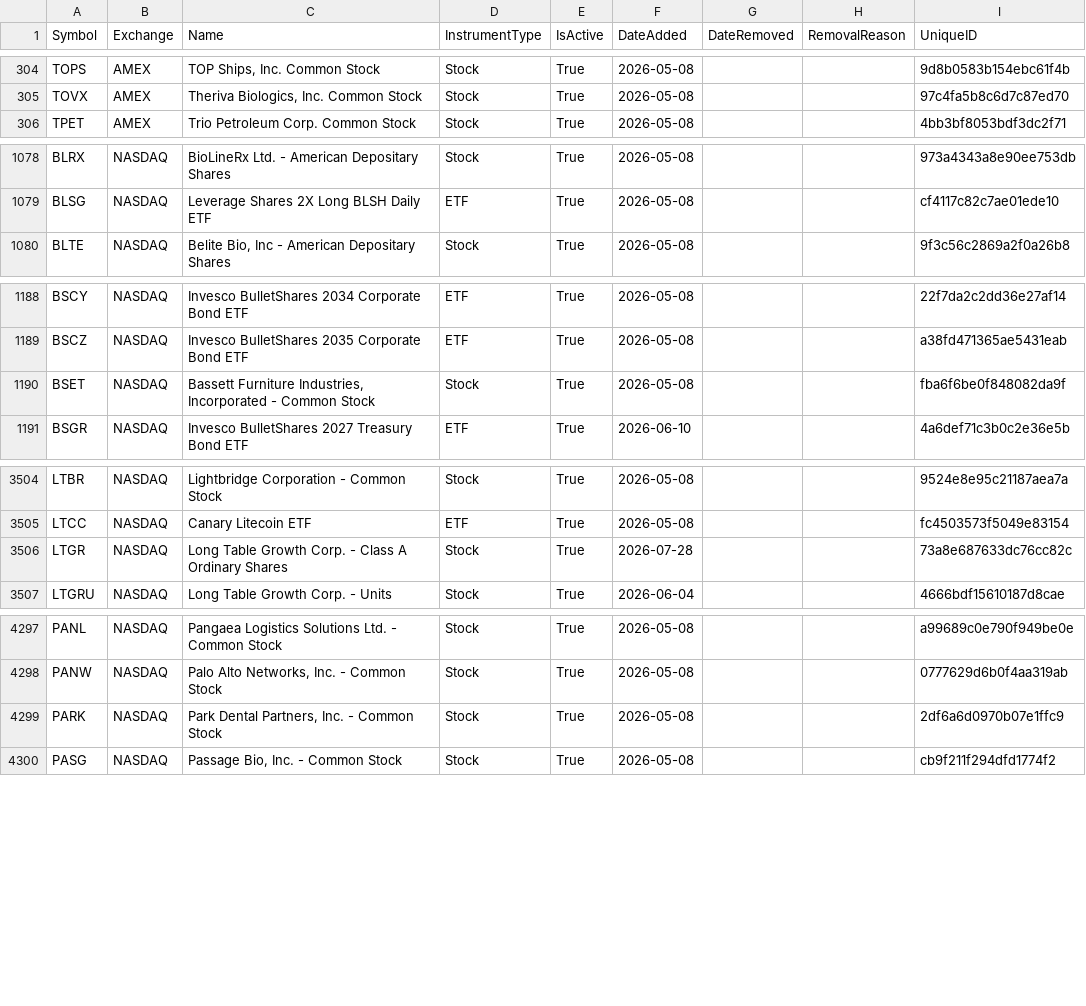
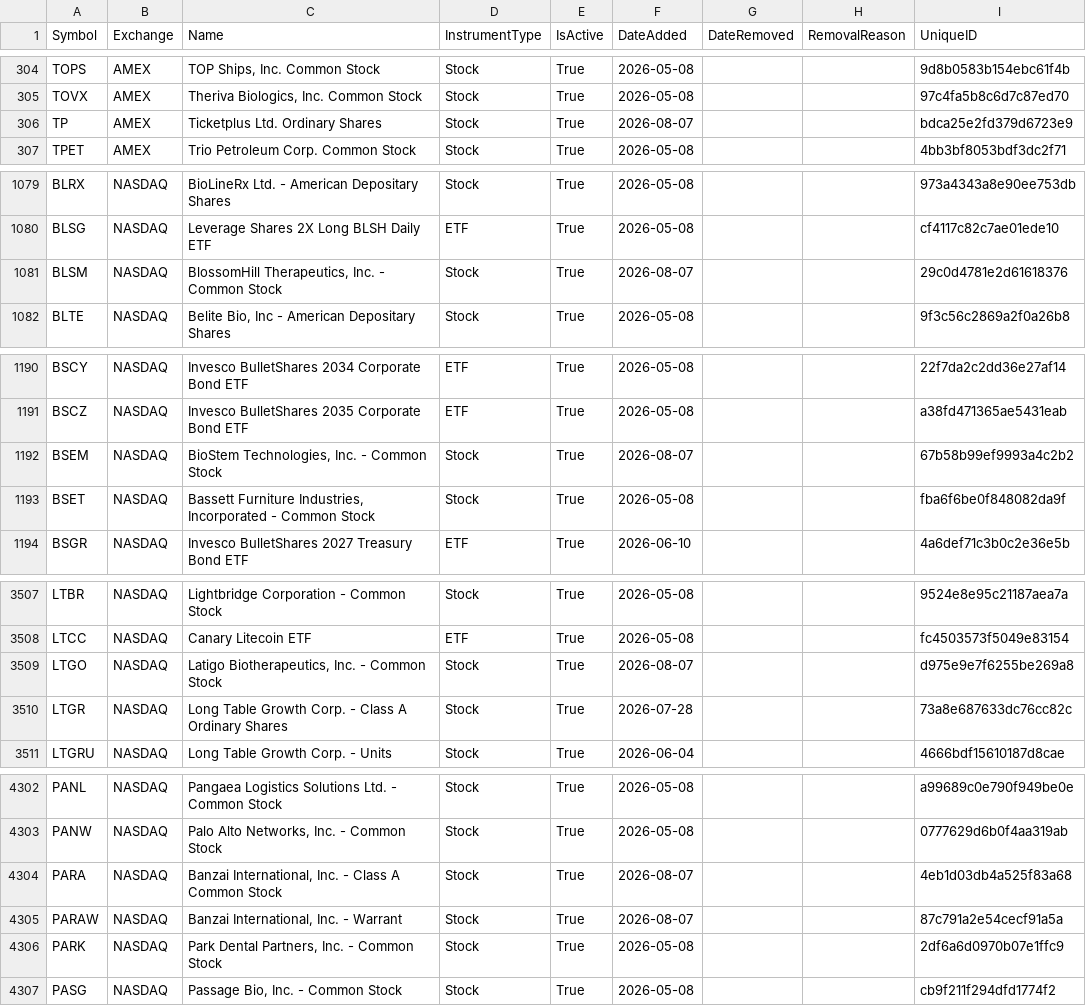
Before and after one commit to mrft/ticker-chronicle, a CSV file: data/master_database.csv, drawn as a sheet; only a part is shown, gaps mark what is left out; the diff covers the shown part only; the diff names each change by its address in the sheet, - before the commit and + after, or states it on an @@ line.

```diff
--- a/data/master_database.csv
+++ b/data/master_database.csv
+row 306: TP | AMEX | Ticketplus Ltd. Ordinary Shares | Stock | True | 2026-08-07 |  |  | bdca25e2fd379d6723e9
+row 1081: BLSM | NASDAQ | BlossomHill Therapeutics, Inc. - Common Stock | Stock | True | 2026-08-07 |  |  | 29c0d4781e2d61618376
+row 1192: BSEM | NASDAQ | BioStem Technologies, Inc. - Common Stock | Stock | True | 2026-08-07 |  |  | 67b58b99ef9993a4c2b2
+row 3509: LTGO | NASDAQ | Latigo Biotherapeutics, Inc. - Common Stock | Stock | True | 2026-08-07 |  |  | d975e9e7f6255be269a8
+row 4304: PARA | NASDAQ | Banzai International, Inc. - Class A Common Stock | Stock | True | 2026-08-07 |  |  | 4eb1d03db4a525f83a68
+row 4305: PARAW | NASDAQ | Banzai International, Inc. - Warrant | Stock | True | 2026-08-07 |  |  | 87c791a2e54cecf91a5a
```
Also changed, not shown: 3 added rows and 12 edited cells elsewhere in this file, data/raw/amex.csv, data/raw/nasdaq.csv, 2 other files.
